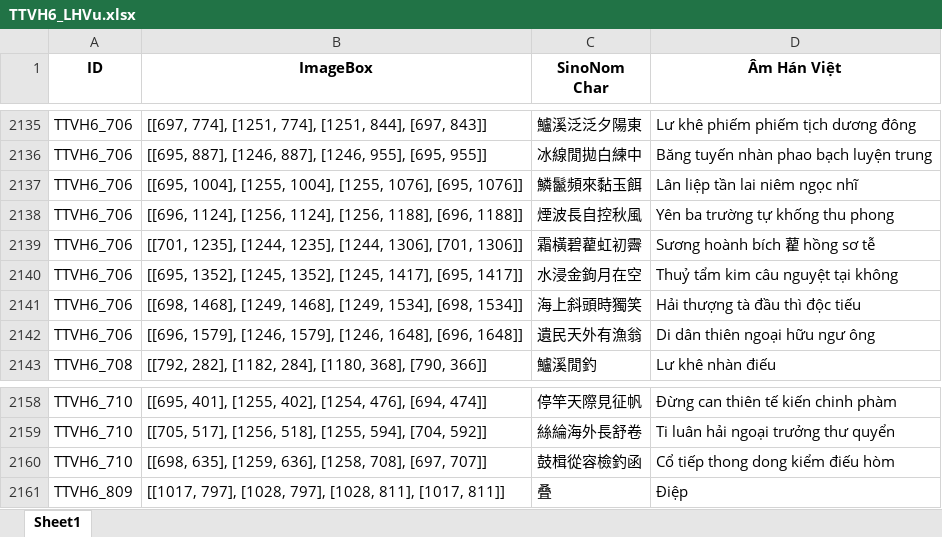
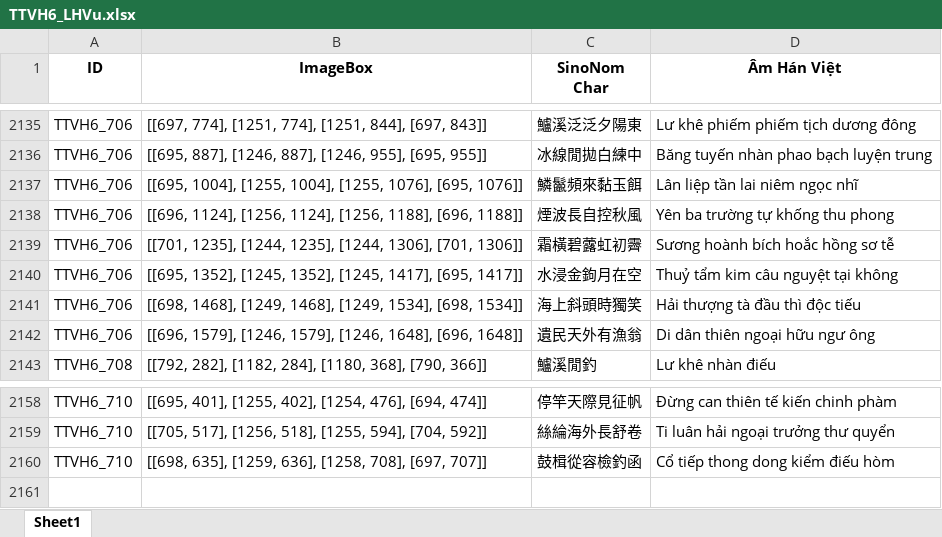
Before and after one commit to PrORain-HCMUS/NLP-SinoNom-Viet_Lit, an Excel workbook: MidTerm/output_csv/TTVH6_LHVu.xlsx, sheet Sheet1, drawn as a sheet; only a part is shown, gaps mark what is left out; values as stored, in another font and other column widths than the file's, no borders; the diff names each change by its address in the sheet, - before the commit and + after, or states it on an @@ line.

```diff
--- a/MidTerm/output_csv/TTVH6_LHVu.xlsx (sheet Sheet1)
+++ b/MidTerm/output_csv/TTVH6_LHVu.xlsx (sheet Sheet1)
-C2139 (SinoNom Char): 霜橫碧藋虹初霽
+C2139 (SinoNom Char): 霜橫碧虂虹初霽
-D2139 (Âm Hán Việt): Sương hoành bích 藋 hồng sơ tễ
+D2139 (Âm Hán Việt): Sương hoành bích hoắc hồng sơ tễ
-row 2161: TTVH6_809 | [[1017, 797], [1028, 797], [1028, 811], [1017, 811]] | 叠 | Điệp
```
Also changed, not shown: MidTerm/output_csv/output_TTGiang_update.xlsx, 22 other files.
